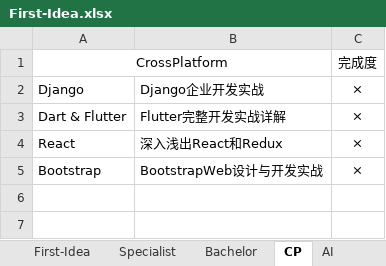
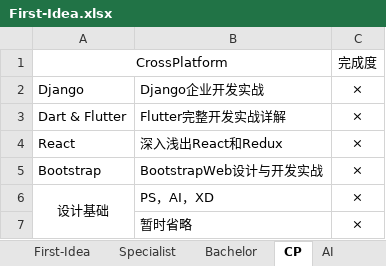
Before and after one commit to chnxish/notebook, an Excel workbook: First-Idea.xlsx, sheet CP, drawn as a sheet; values as stored, in another font and other column widths than the file's, no borders; the diff names each change by its address in the sheet, - before the commit and + after, or states it on an @@ line.

Commit message:
Update

```diff
--- a/First-Idea.xlsx (sheet CP)
+++ b/First-Idea.xlsx (sheet CP)
+row 6: 设计基础 | PS，AI，XD | ×
+row 7:  | 暂时省略 | ×
```
